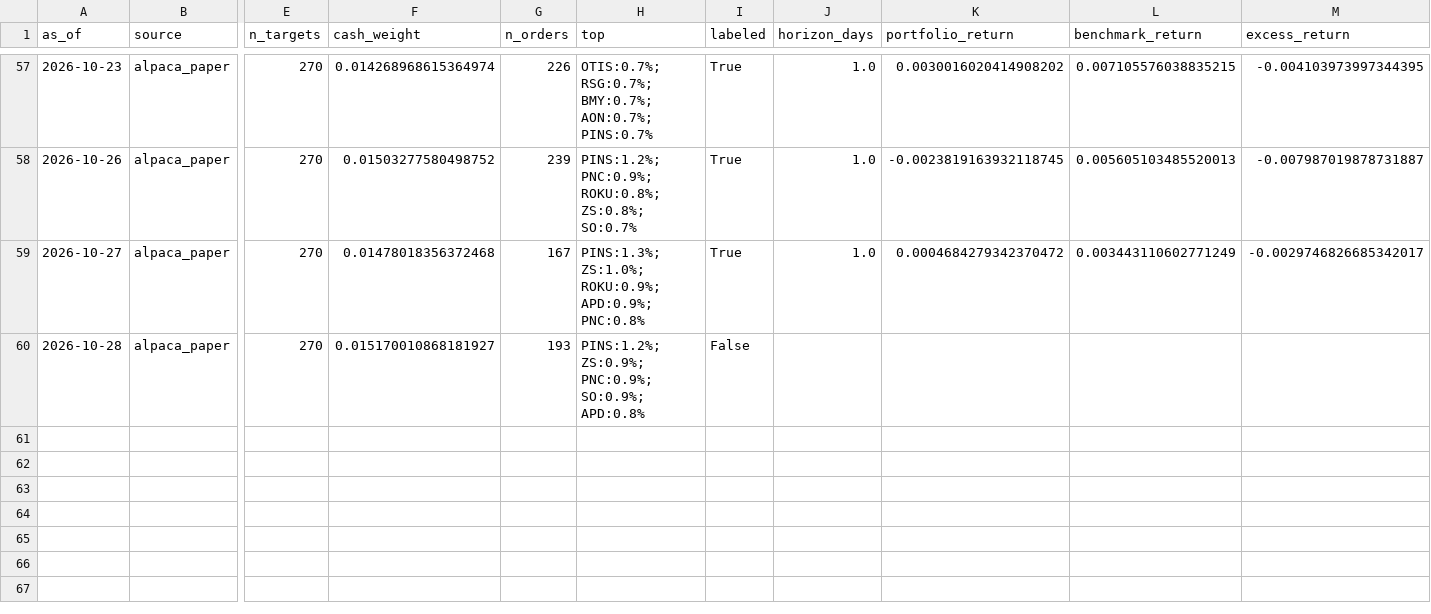
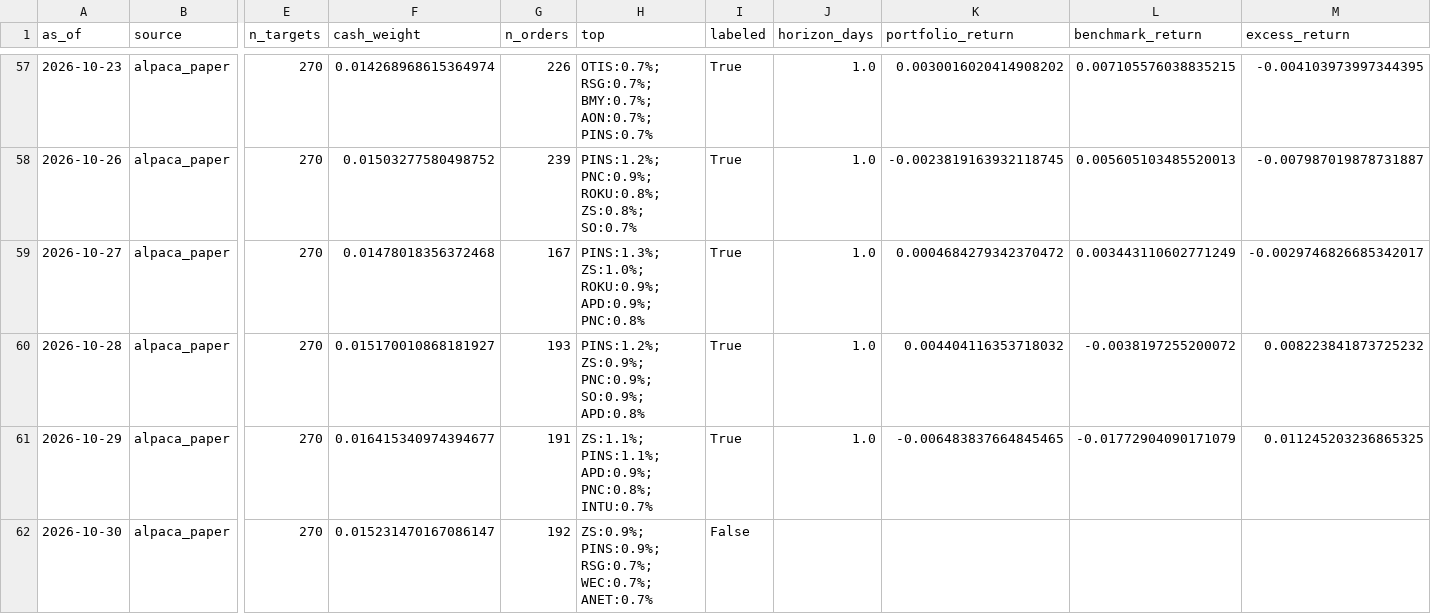
Before and after one commit to TheChaosDirector/TheChaosDirector, a CSV file: experience/portfolio/index.csv, drawn as a sheet; only a part is shown, gaps mark what is left out; rows hold the shown columns only; the diff names each change by its address in the sheet, - before the commit and + after, or states it on an @@ line.

```diff
--- a/experience/portfolio/index.csv
+++ b/experience/portfolio/index.csv
-I60 (labeled): False
+I60 (labeled): True
-J60 (horizon_days): (empty)
+J60 (horizon_days): 1.0
-K60 (portfolio_return): (empty)
+K60 (portfolio_return): 0.004404116353718032
-L60 (benchmark_return): (empty)
+L60 (benchmark_return): -0.0038197255200072
-M60 (excess_return): (empty)
+M60 (excess_return): 0.008223841873725232
+row 61: 2026-10-29 | alpaca_paper | 270 | 0.016415340974394677 | 191 | ZS:1.1%; PINS:1.1%; APD:0.9%; PNC:0.8%; INTU:0.7% | True | 1.0 | -0.006483837664845465 | -0.01772904090171079 | 0.011245203236865325
+row 62: 2026-10-30 | alpaca_paper | 270 | 0.015231470167086147 | 192 | ZS:0.9%; PINS:0.9%; RSG:0.7%; WEC:0.7%; ANET:0.7% | False
```
Also changed, not shown: 1 other file.
